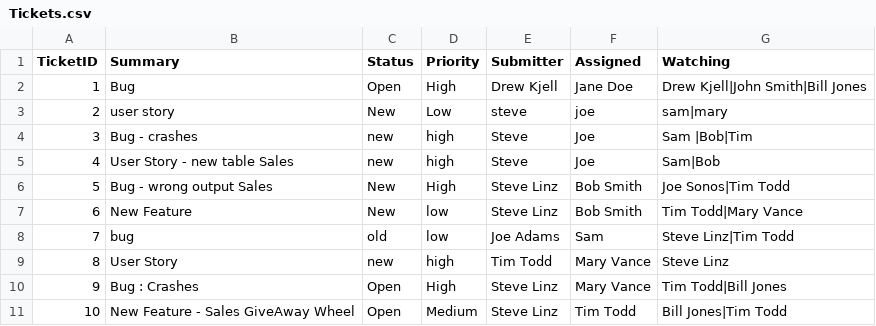
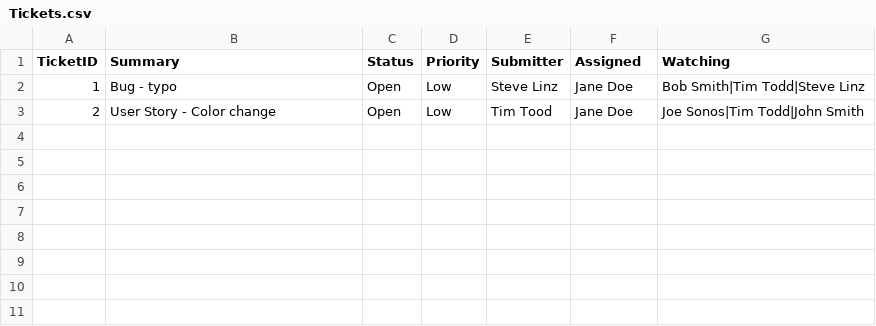
Before and after one commit to stevelinz/A1_Ticketing_System_SLinz, a CSV file: Tickets.csv, drawn as a sheet.

Commit message:
Tweak to info page and started the Ticket report over

```diff
--- a/Tickets.csv
+++ b/Tickets.csv
@@ -1,11 +1,3 @@
 TicketID, Summary, Status, Priority, Submitter, Assigned, Watching
-1,Bug,Open,High,Drew Kjell,Jane Doe,Drew Kjell|John Smith|Bill Jones
-2,user story,New,Low,steve,joe,sam|mary
-3,Bug - crashes,new,high,Steve,Joe,Sam |Bob|Tim
-4,User Story - new table Sales,new,high,Steve,Joe,Sam|Bob
-5,Bug - wrong output Sales,New,High,Steve Linz,Bob Smith,Joe Sonos|Tim Todd
-6,New Feature,New,low,Steve Linz,Bob Smith,Tim Todd|Mary Vance
-7,bug ,old,low,Joe Adams,Sam,Steve Linz|Tim Todd
-8,User Story,new,high,Tim Todd,Mary Vance,Steve Linz
-9,Bug : Crashes,Open,High,Steve Linz,Mary Vance,Tim Todd|Bill Jones
-10,New Feature - Sales GiveAway Wheel,Open,Medium,Steve Linz,Tim Todd,Bill Jones|Tim Todd
+1,Bug - typo,Open,Low,Steve Linz, Jane Doe, Bob Smith|Tim Todd|Steve Linz
+2,User Story - Color change,Open,Low,Tim Tood,Jane Doe,Joe Sonos|Tim Todd|John Smith
```
Also changed, not shown: 1 other file.
